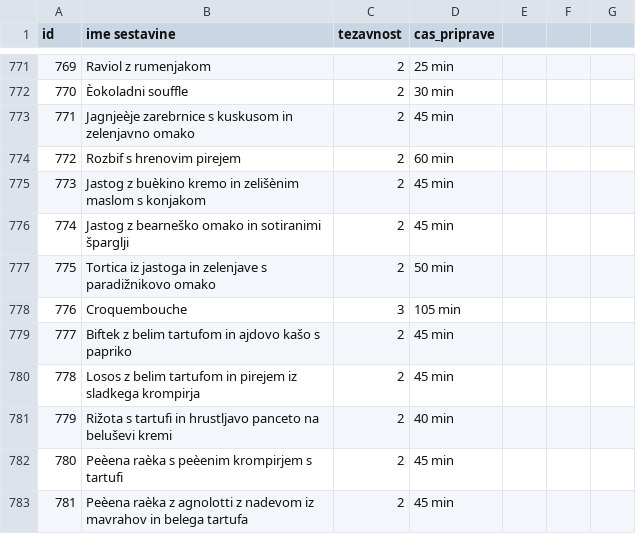
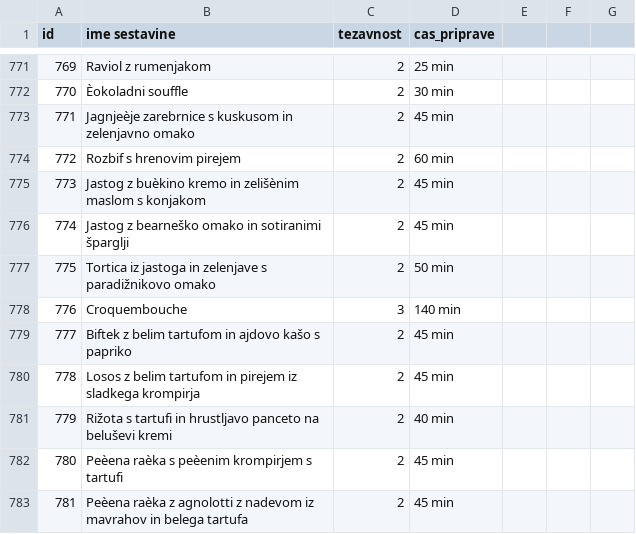
Before and after one commit to zigazupancic/recipes, a CSV file: glavni_recepti.csv, drawn as a sheet; only a part is shown, gaps mark what is left out; the diff names each change by its address in the sheet, - before the commit and + after, or states it on an @@ line.

```diff
--- a/glavni_recepti.csv
+++ b/glavni_recepti.csv
-D778 (cas_priprave): 105 min
+D778 (cas_priprave): 140 min
```
Also changed, not shown: 1 other file.
